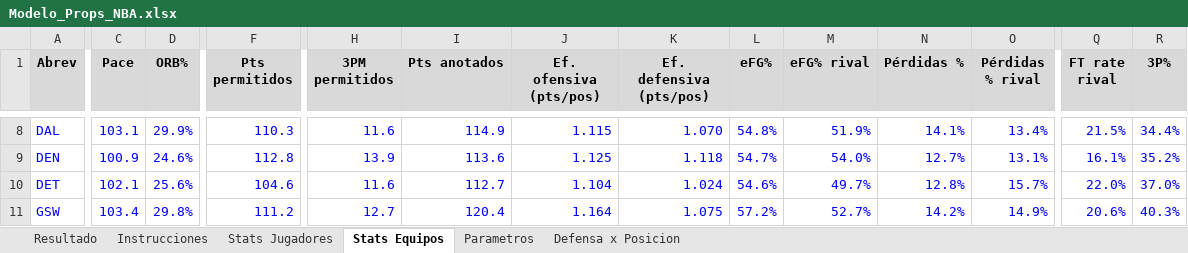
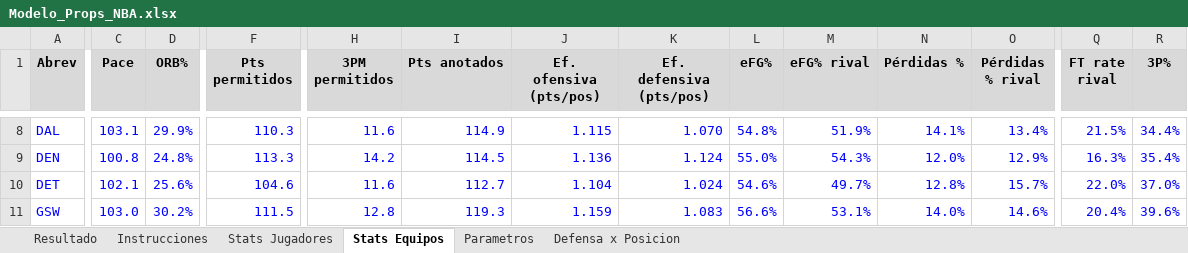
Before and after one commit to emorales24c-wq/budget-, an Excel workbook: nba/Modelo_Props_NBA.xlsx, sheet Stats Equipos, drawn as a sheet; only a part is shown, gaps mark what is left out; values as stored, in another font and other column widths than the file's, no borders; the diff covers the shown part only; the diff names each change by its address in the sheet, - before the commit and + after, or states it on an @@ line.

```diff
--- a/nba/Modelo_Props_NBA.xlsx (sheet Stats Equipos)
+++ b/nba/Modelo_Props_NBA.xlsx (sheet Stats Equipos)
-C9 (Pace): 100.9
+C9 (Pace): 100.8
-D9 (ORB%): 24.6%
+D9 (ORB%): 24.8%
-F9 (Pts permitidos): 112.8
+F9 (Pts permitidos): 113.3
-H9 (3PM permitidos): 13.9
+H9 (3PM permitidos): 14.2
-I9 (Pts anotados): 113.6
+I9 (Pts anotados): 114.5
-J9 (Ef. ofensiva (pts/pos)): 1.125
+J9 (Ef. ofensiva (pts/pos)): 1.136
-K9 (Ef. defensiva (pts/pos)): 1.118
+K9 (Ef. defensiva (pts/pos)): 1.124
-L9 (eFG%): 54.7%
+L9 (eFG%): 55.0%
-M9 (eFG% rival): 54.0%
+M9 (eFG% rival): 54.3%
-N9 (Pérdidas %): 12.7%
+N9 (Pérdidas %): 12.0%
-O9 (Pérdidas % rival): 13.1%
+O9 (Pérdidas % rival): 12.9%
-Q9 (FT rate rival): 16.1%
+Q9 (FT rate rival): 16.3%
-R9 (3P%): 35.2%
+R9 (3P%): 35.4%
-C11 (Pace): 103.4
+C11 (Pace): 103.0
-D11 (ORB%): 29.8%
+D11 (ORB%): 30.2%
-F11 (Pts permitidos): 111.2
+F11 (Pts permitidos): 111.5
-H11 (3PM permitidos): 12.7
+H11 (3PM permitidos): 12.8
-I11 (Pts anotados): 120.4
+I11 (Pts anotados): 119.3
-J11 (Ef. ofensiva (pts/pos)): 1.164
+J11 (Ef. ofensiva (pts/pos)): 1.159
-K11 (Ef. defensiva (pts/pos)): 1.075
+K11 (Ef. defensiva (pts/pos)): 1.083
-L11 (eFG%): 57.2%
+L11 (eFG%): 56.6%
-M11 (eFG% rival): 52.7%
+M11 (eFG% rival): 53.1%
-N11 (Pérdidas %): 14.2%
+N11 (Pérdidas %): 14.0%
-O11 (Pérdidas % rival): 14.9%
+O11 (Pérdidas % rival): 14.6%
-Q11 (FT rate rival): 20.6%
+Q11 (FT rate rival): 20.4%
-R11 (3P%): 40.3%
+R11 (3P%): 39.6%
```
Also changed, not shown: 365 edited cells elsewhere in this sheet, sheet Stats Jugadores, sheet Defensa x Posicion, sheet Resultado, 20 other files.
